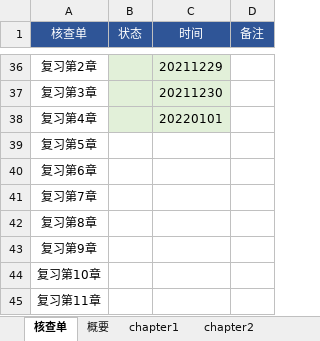
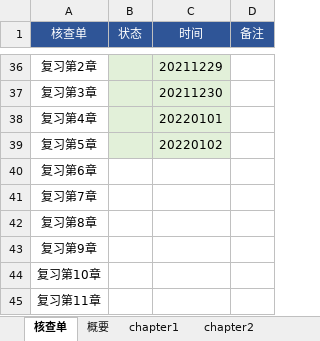
Before and after one commit to marmot-cn/readingNotes, an Excel workbook: 笔记/CBAP/知识点.xlsx, sheet 核查单, drawn as a sheet; only a part is shown, gaps mark what is left out; values as stored, in another font and other column widths than the file's, no borders; the diff names each change by its address in the sheet, - before the commit and + after, or states it on an @@ line.

```diff
--- a/笔记/CBAP/知识点.xlsx (sheet 核查单)
+++ b/笔记/CBAP/知识点.xlsx (sheet 核查单)
-B39:C39 fill: none
+B39:C39 fill: #E2F0D9
-C39 (时间): (empty)
+C39 (时间): 20220102
```
Also changed, not shown: 笔记/CISSP/CISSP知识点.xlsx, 计划/2021学习计划.xlsx, 2 other files.
